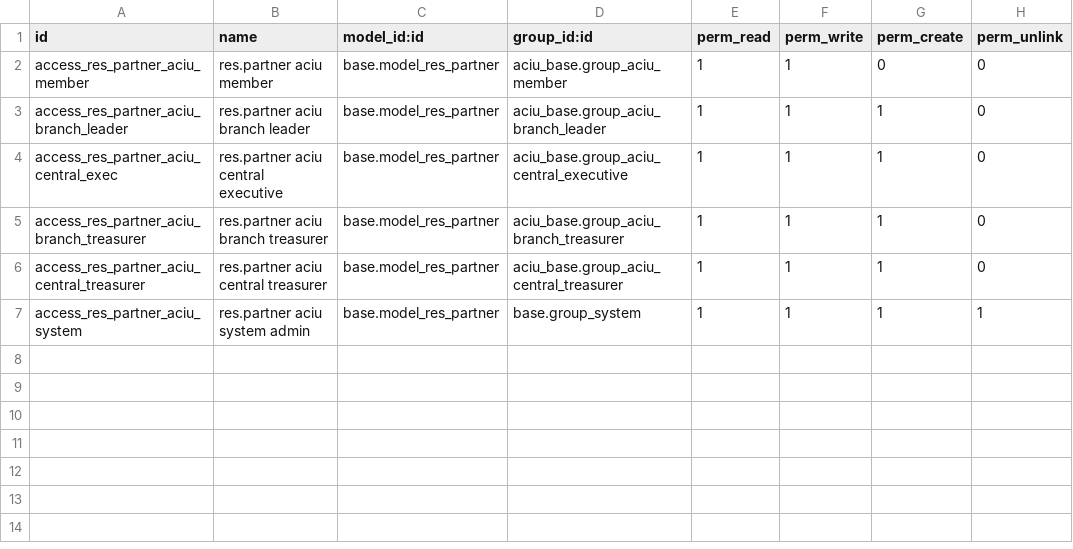
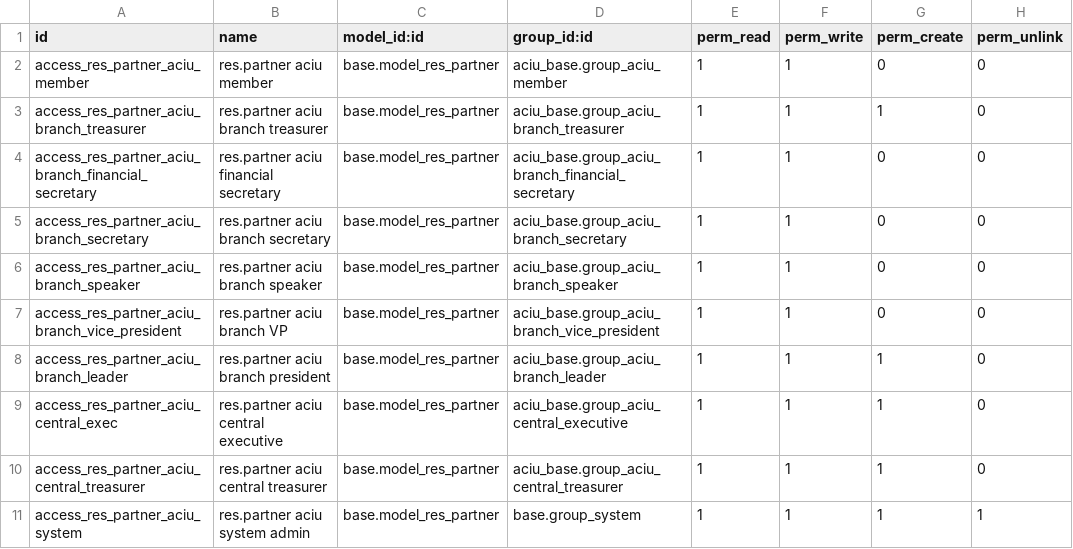
Before and after one commit to Ifegwu/odoo, a CSV file: custom_addons/aciu_membership/security/ir.model.access.csv, drawn as a sheet.

```diff
--- a/custom_addons/aciu_membership/security/ir.model.access.csv
+++ b/custom_addons/aciu_membership/security/ir.model.access.csv
@@ -2,5 +2,9 @@ id,name,model_id:id,group_id:id,perm_read,perm_write,perm_create,perm_unlink
 access_res_partner_aciu_member,res.partner aciu member,base.model_res_partner,aciu_base.group_aciu_member,1,1,0,0
-access_res_partner_aciu_branch_leader,res.partner aciu branch leader,base.model_res_partner,aciu_base.group_aciu_branch_leader,1,1,1,0
+access_res_partner_aciu_branch_treasurer,res.partner aciu branch treasurer,base.model_res_partner,aciu_base.group_aciu_branch_treasurer,1,1,1,0
+access_res_partner_aciu_branch_financial_secretary,res.partner aciu financial secretary,base.model_res_partner,aciu_base.group_aciu_branch_financial_secretary,1,1,0,0
+access_res_partner_aciu_branch_secretary,res.partner aciu branch secretary,base.model_res_partner,aciu_base.group_aciu_branch_secretary,1,1,0,0
+access_res_partner_aciu_branch_speaker,res.partner aciu branch speaker,base.model_res_partner,aciu_base.group_aciu_branch_speaker,1,1,0,0
+access_res_partner_aciu_branch_vice_president,res.partner aciu branch VP,base.model_res_partner,aciu_base.group_aciu_branch_vice_president,1,1,0,0
+access_res_partner_aciu_branch_leader,res.partner aciu branch president,base.model_res_partner,aciu_base.group_aciu_branch_leader,1,1,1,0
 access_res_partner_aciu_central_exec,res.partner aciu central executive,base.model_res_partner,aciu_base.group_aciu_central_executive,1,1,1,0
-access_res_partner_aciu_branch_treasurer,res.partner aciu branch treasurer,base.model_res_partner,aciu_base.group_aciu_branch_treasurer,1,1,1,0
 access_res_partner_aciu_central_treasurer,res.partner aciu central treasurer,base.model_res_partner,aciu_base.group_aciu_central_treasurer,1,1,1,0
```
Also changed, not shown: custom_addons/aciu_base/security/ir.model.access.csv, custom_addons/aciu_dues/security/ir.model.access.csv, 6 other files.
